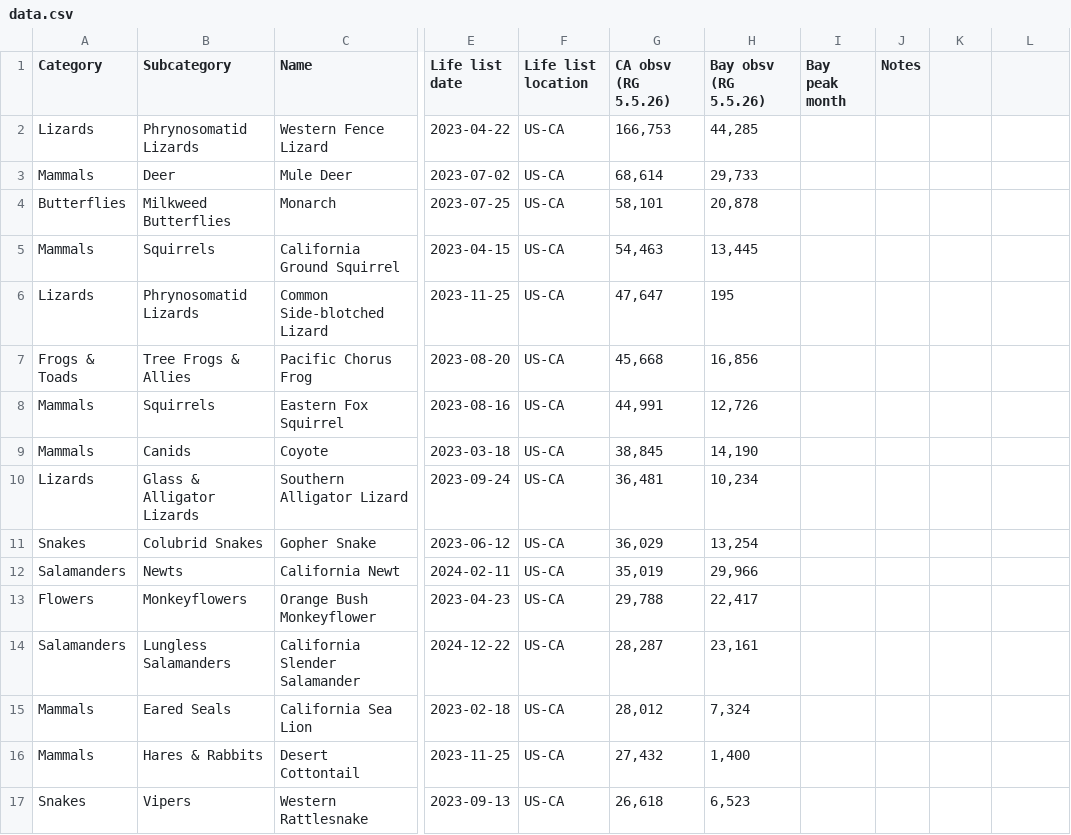
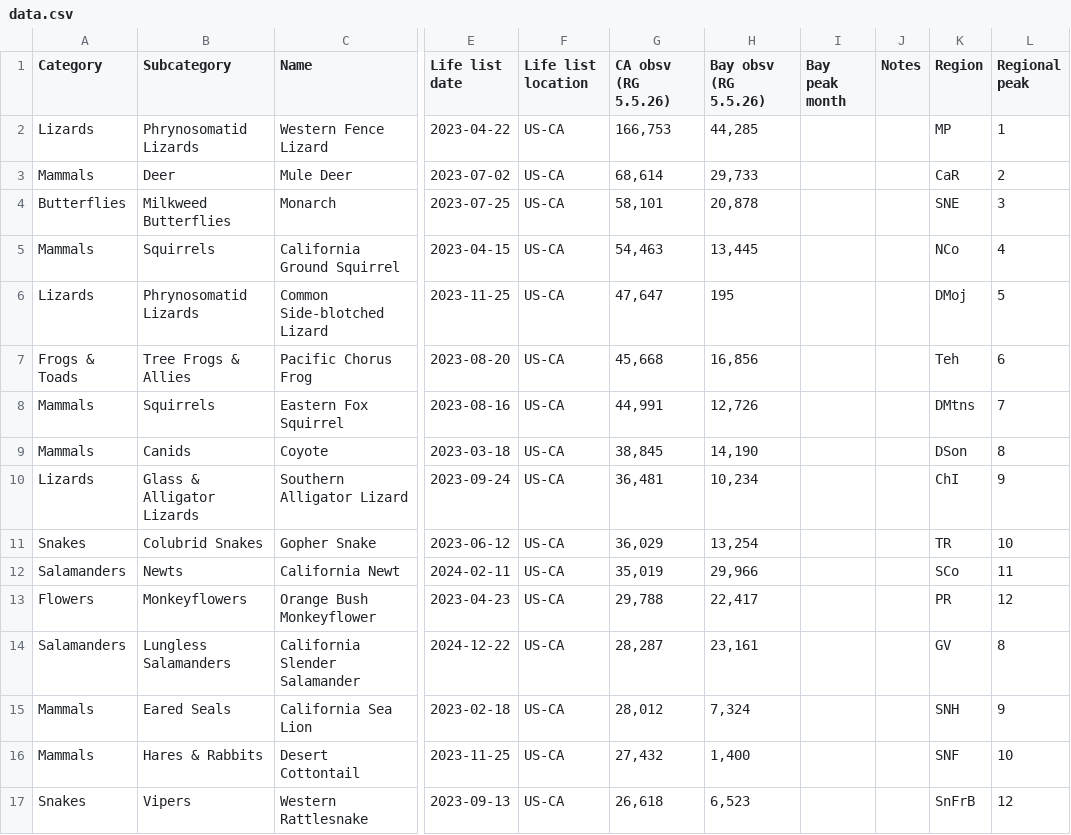
Before and after one commit to ecam1660/nature-tracker, a CSV file: data.csv, drawn as a sheet; only a part is shown, gaps mark what is left out; the diff covers the shown part only; the diff names each change by its address in the sheet, - before the commit and + after, or states it on an @@ line.

```diff
--- a/data.csv
+++ b/data.csv
-K1: (empty)
+K1: Region
-L1: (empty)
+L1: Regional peak
-K2 (Region): (empty)
+K2 (Region): MP
-L2 (Regional peak): (empty)
+L2 (Regional peak): 1
-K3 (Region): (empty)
+K3 (Region): CaR
-L3 (Regional peak): (empty)
+L3 (Regional peak): 2
-K4 (Region): (empty)
+K4 (Region): SNE
-L4 (Regional peak): (empty)
+L4 (Regional peak): 3
-K5 (Region): (empty)
+K5 (Region): NCo
-L5 (Regional peak): (empty)
+L5 (Regional peak): 4
-K6 (Region): (empty)
+K6 (Region): DMoj
-L6 (Regional peak): (empty)
+L6 (Regional peak): 5
-K7 (Region): (empty)
+K7 (Region): Teh
-L7 (Regional peak): (empty)
+L7 (Regional peak): 6
-K8 (Region): (empty)
+K8 (Region): DMtns
-L8 (Regional peak): (empty)
+L8 (Regional peak): 7
-K9 (Region): (empty)
+K9 (Region): DSon
-L9 (Regional peak): (empty)
+L9 (Regional peak): 8
-K10 (Region): (empty)
+K10 (Region): ChI
-L10 (Regional peak): (empty)
+L10 (Regional peak): 9
-K11 (Region): (empty)
+K11 (Region): TR
-L11 (Regional peak): (empty)
+L11 (Regional peak): 10
-K12 (Region): (empty)
+K12 (Region): SCo
-L12 (Regional peak): (empty)
+L12 (Regional peak): 11
-K13 (Region): (empty)
+K13 (Region): PR
-L13 (Regional peak): (empty)
+L13 (Regional peak): 12
-K14 (Region): (empty)
+K14 (Region): GV
-L14 (Regional peak): (empty)
+L14 (Regional peak): 8
-K15 (Region): (empty)
+K15 (Region): SNH
-L15 (Regional peak): (empty)
+L15 (Regional peak): 9
-K16 (Region): (empty)
+K16 (Region): SNF
-L16 (Regional peak): (empty)
+L16 (Regional peak): 10
-K17 (Region): (empty)
+K17 (Region): SnFrB
-L17 (Regional peak): (empty)
+L17 (Regional peak): 12
```
Also changed, not shown: 14 edited cells elsewhere in this file, 2 other files.
